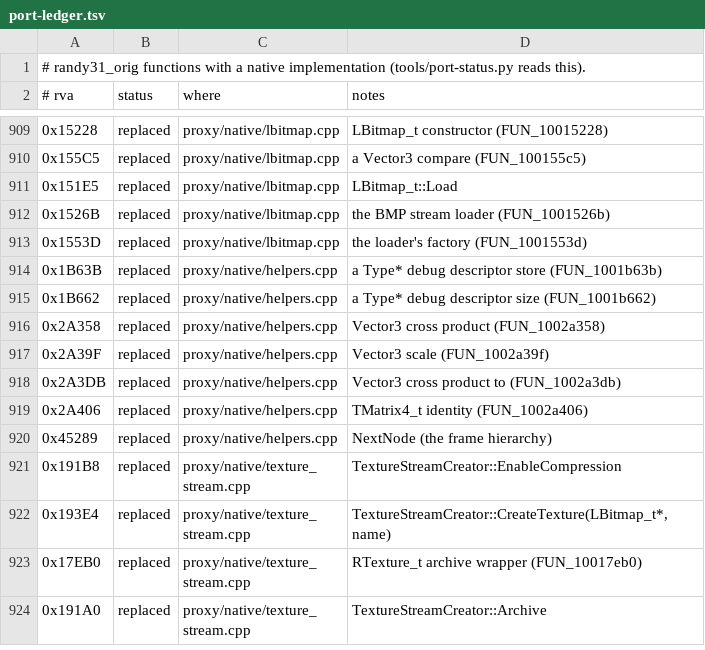
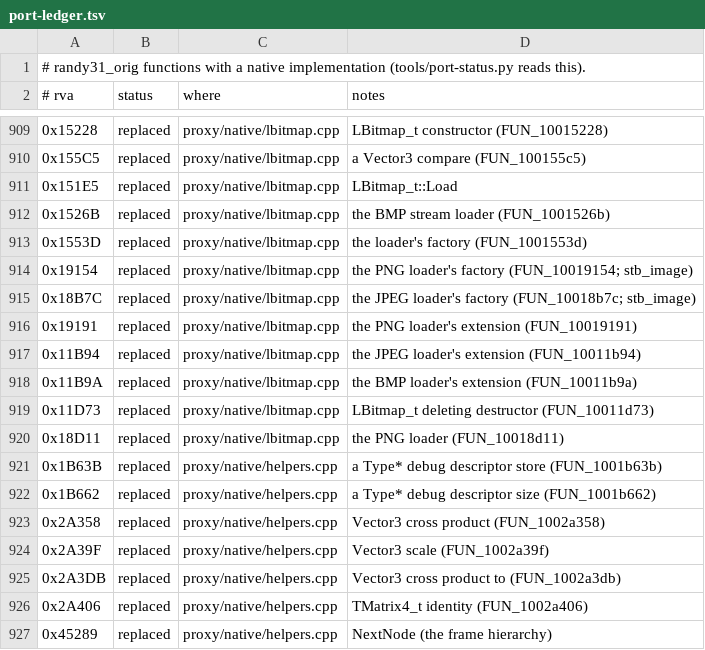
Before and after one commit to wannabuh/ao-vk, a TSV file: docs/port-ledger.tsv, drawn as a sheet; only a part is shown, gaps mark what is left out; the shorter side is filled out with more unchanged rows; the diff names each change by its address in the sheet, - before the commit and + after, or states it on an @@ line.

Commit message:
native: the PNG and JPEG bitmap loaders, with stb_image (Device mode)
LPngBitmap_t / LJPegBitmap_t as stb_image decoders instead of libpng /
libjpeg: the loader objects' constructors and extensions, their factories
(the stream read whole, decoded to the game's 24-bit BGR / 32-bit BGRA),
and the shared LBitmap_t deleting destructor. The one stb_image
implementation moves into randy_native (it was PNG-only and private to
rvk_materials.cpp) so the native loaders and the material side-loader share
it; randy_native gets third_party on its include path. The old libpng /
libjpeg decoders and their callbacks are unreachable now.

The PNG decode is bit-exact against libpng (harness --png: a 10x6 RGB PNG
through LBitmap_t::Load, checksum 1fd154a5 off and on). JPEG's IDCT differs
from libjpeg by a few LSBs, so --jpeg is not A/B'd (and the original crashes
on the harness's synthetic stream). Device setup / defaults / targets /
materials / texture / png and Scene plain / statics identical. Left to port
134 -> 118 (6.6 KB).

```diff
--- a/docs/port-ledger.tsv
+++ b/docs/port-ledger.tsv
+row 914: 0x19154 | replaced | proxy/native/lbitmap.cpp | the PNG loader's factory (FUN_10019154; stb_image)
+row 915: 0x18B7C | replaced | proxy/native/lbitmap.cpp | the JPEG loader's factory (FUN_10018b7c; stb_image)
+row 916: 0x19191 | replaced | proxy/native/lbitmap.cpp | the PNG loader's extension (FUN_10019191)
+row 917: 0x11B94 | replaced | proxy/native/lbitmap.cpp | the JPEG loader's extension (FUN_10011b94)
+row 918: 0x11B9A | replaced | proxy/native/lbitmap.cpp | the BMP loader's extension (FUN_10011b9a)
+row 919: 0x11D73 | replaced | proxy/native/lbitmap.cpp | LBitmap_t deleting destructor (FUN_10011d73)
+row 920: 0x18D11 | replaced | proxy/native/lbitmap.cpp | the PNG loader (FUN_10018d11)
```
Also changed, not shown: 7 other files.
